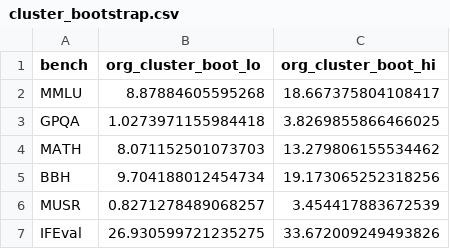
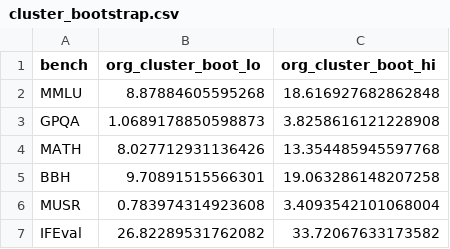
Before and after one commit to FolatheDuckofDuckingburg/ai-benchmark-observatory, a CSV file: results/tables/cluster_bootstrap.csv, drawn as a sheet.

Commit message:
Correct cluster bootstrap intervals from single resampling run

```diff
--- a/results/tables/cluster_bootstrap.csv
+++ b/results/tables/cluster_bootstrap.csv
@@ -1,7 +1,7 @@
 bench,org_cluster_boot_lo,org_cluster_boot_hi
-MMLU,8.87884605595268,18.667375804108417
-GPQA,1.0273971155984418,3.8269855866466025
-MATH,8.071152501073703,13.279806155534462
-BBH,9.704188012454734,19.173065252318256
-MUSR,0.8271278489068257,3.454417883672539
-IFEval,26.930599721235275,33.672009249493826
+MMLU,8.87884605595268,18.616927682862848
+GPQA,1.0689178850598873,3.8258616121228908
+MATH,8.027712931136426,13.354485945597768
+BBH,9.70891515566301,19.063286148207258
+MUSR,0.783974314923608,3.4093542101068004
+IFEval,26.82289531762082,33.72067633173582
```
